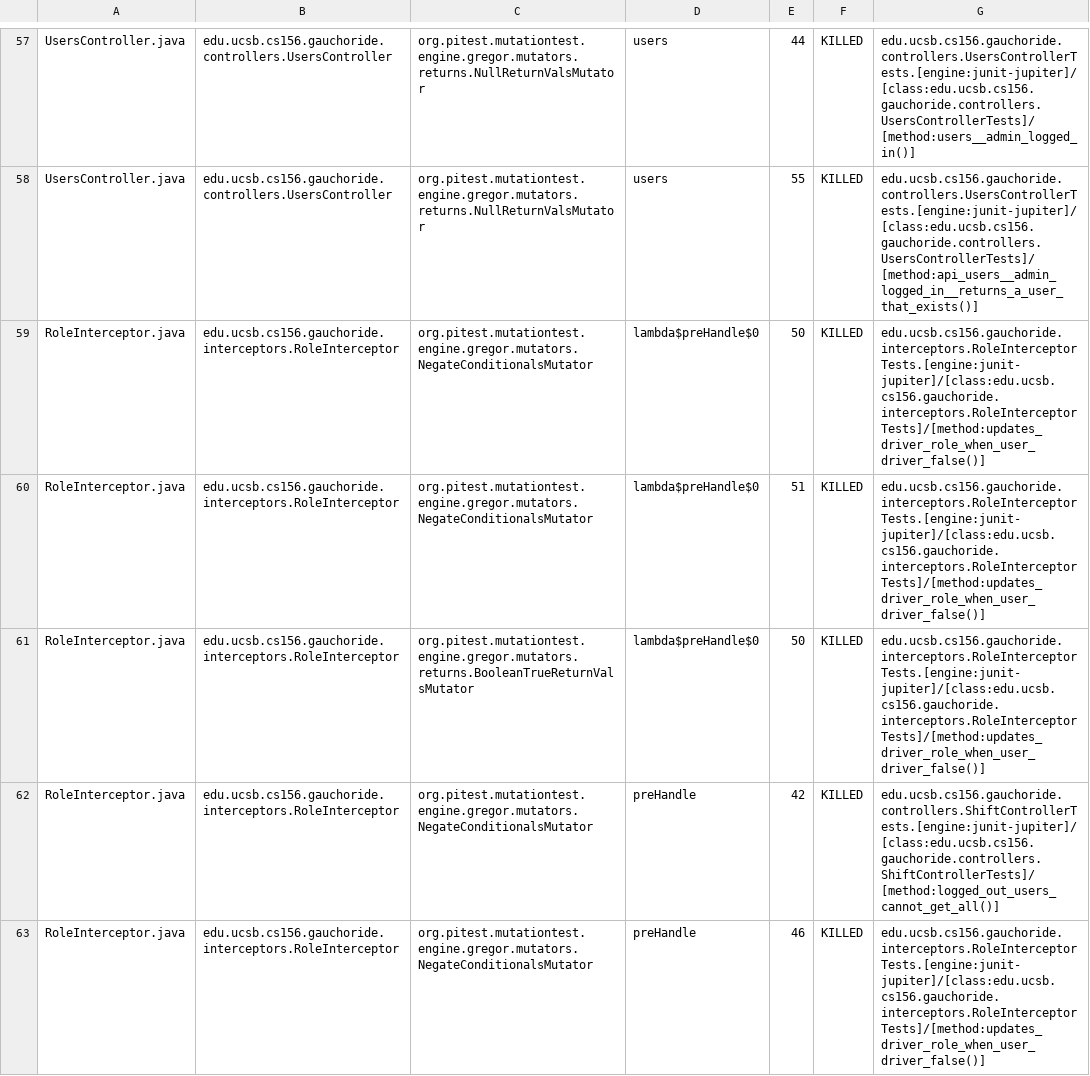
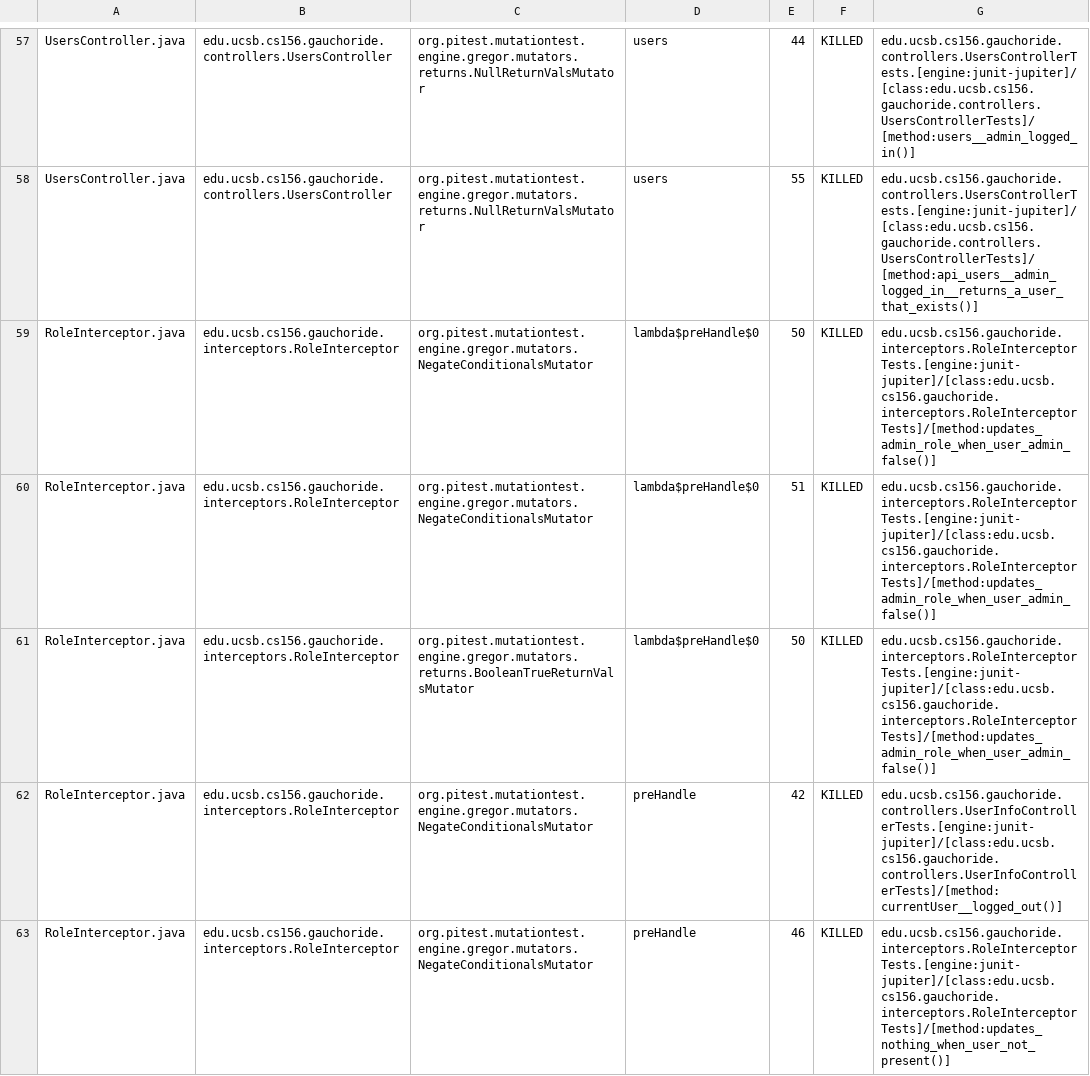
Before and after one commit to ucsb-cs156-m23/proj-gauchoride-m23-9am-2, a CSV file: prs/51/pitest/mutations.csv, drawn as a sheet; only a part is shown, gaps mark what is left out; the diff covers the shown part only.

Commit message:
Deploying to gh-pages from @ ucsb-cs156-m23/proj-gauchoride-m23-9am-2@9e5a858a2344c62d70cb3585eba7226ec21d9a12 🚀

```diff
--- a/prs/51/pitest/mutations.csv
+++ b/prs/51/pitest/mutations.csv
@@ -58,6 +58,6 @@ UsersController.java,edu.ucsb.cs156.gauchoride.controllers.UsersController,org.p
 UsersController.java,edu.ucsb.cs156.gauchoride.controllers.UsersController,org.pitest.mutationtest.engine.gregor.mutators.returns.NullReturnValsMutator,users,55,KILLED,edu.ucsb.cs156.gauchoride.controllers.UsersControllerTests.[engine:junit-jupiter]/[class:edu.ucsb.cs156.gauchoride.controllers.UsersControllerTests]/[method:api_users__admin_logged_in__returns_a_user_that_exists()]
-RoleInterceptor.java,edu.ucsb.cs156.gauchoride.interceptors.RoleInterceptor,org.pitest.mutationtest.engine.gregor.mutators.NegateConditionalsMutator,lambda$preHandle$0,50,KILLED,edu.ucsb.cs156.gauchoride.interceptors.RoleInterceptorTests.[engine:junit-jupiter]/[class:edu.ucsb.cs156.gauchoride.interceptors.RoleInterceptorTests]/[method:updates_driver_role_when_user_driver_false()]
-RoleInterceptor.java,edu.ucsb.cs156.gauchoride.interceptors.RoleInterceptor,org.pitest.mutationtest.engine.gregor.mutators.NegateConditionalsMutator,lambda$preHandle$0,51,KILLED,edu.ucsb.cs156.gauchoride.interceptors.RoleInterceptorTests.[engine:junit-jupiter]/[class:edu.ucsb.cs156.gauchoride.interceptors.RoleInterceptorTests]/[method:updates_driver_role_when_user_driver_false()]
-RoleInterceptor.java,edu.ucsb.cs156.gauchoride.interceptors.RoleInterceptor,org.pitest.mutationtest.engine.gregor.mutators.returns.BooleanTrueReturnValsMutator,lambda$preHandle$0,50,KILLED,edu.ucsb.cs156.gauchoride.interceptors.RoleInterceptorTests.[engine:junit-jupiter]/[class:edu.ucsb.cs156.gauchoride.interceptors.RoleInterceptorTests]/[method:updates_driver_role_when_user_driver_false()]
-RoleInterceptor.java,edu.ucsb.cs156.gauchoride.interceptors.RoleInterceptor,org.pitest.mutationtest.engine.gregor.mutators.NegateConditionalsMutator,preHandle,42,KILLED,edu.ucsb.cs156.gauchoride.controllers.ShiftControllerTests.[engine:junit-jupiter]/[class:edu.ucsb.cs156.gauchoride.controllers.ShiftControllerTests]/[method:logged_out_users_cannot_get_all()]
-RoleInterceptor.java,edu.ucsb.cs156.gauchoride.interceptors.RoleInterceptor,org.pitest.mutationtest.engine.gregor.mutators.NegateConditionalsMutator,preHandle,46,KILLED,edu.ucsb.cs156.gauchoride.interceptors.RoleInterceptorTests.[engine:junit-jupiter]/[class:edu.ucsb.cs156.gauchoride.interceptors.RoleInterceptorTests]/[method:updates_driver_role_when_user_driver_false()]
+RoleInterceptor.java,edu.ucsb.cs156.gauchoride.interceptors.RoleInterceptor,org.pitest.mutationtest.engine.gregor.mutators.NegateConditionalsMutator,lambda$preHandle$0,50,KILLED,edu.ucsb.cs156.gauchoride.interceptors.RoleInterceptorTests.[engine:junit-jupiter]/[class:edu.ucsb.cs156.gauchoride.interceptors.RoleInterceptorTests]/[method:updates_admin_role_when_user_admin_false()]
+RoleInterceptor.java,edu.ucsb.cs156.gauchoride.interceptors.RoleInterceptor,org.pitest.mutationtest.engine.gregor.mutators.NegateConditionalsMutator,lambda$preHandle$0,51,KILLED,edu.ucsb.cs156.gauchoride.interceptors.RoleInterceptorTests.[engine:junit-jupiter]/[class:edu.ucsb.cs156.gauchoride.interceptors.RoleInterceptorTests]/[method:updates_admin_role_when_user_admin_false()]
+RoleInterceptor.java,edu.ucsb.cs156.gauchoride.interceptors.RoleInterceptor,org.pitest.mutationtest.engine.gregor.mutators.returns.BooleanTrueReturnValsMutator,lambda$preHandle$0,50,KILLED,edu.ucsb.cs156.gauchoride.interceptors.RoleInterceptorTests.[engine:junit-jupiter]/[class:edu.ucsb.cs156.gauchoride.interceptors.RoleInterceptorTests]/[method:updates_admin_role_when_user_admin_false()]
+RoleInterceptor.java,edu.ucsb.cs156.gauchoride.interceptors.RoleInterceptor,org.pitest.mutationtest.engine.gregor.mutators.NegateConditionalsMutator,preHandle,42,KILLED,edu.ucsb.cs156.gauchoride.controllers.UserInfoControllerTests.[engine:junit-jupiter]/[class:edu.ucsb.cs156.gauchoride.controllers.UserInfoControllerTests]/[method:currentUser__logged_out()]
+RoleInterceptor.java,edu.ucsb.cs156.gauchoride.interceptors.RoleInterceptor,org.pitest.mutationtest.engine.gregor.mutators.NegateConditionalsMutator,preHandle,46,KILLED,edu.ucsb.cs156.gauchoride.interceptors.RoleInterceptorTests.[engine:junit-jupiter]/[class:edu.ucsb.cs156.gauchoride.interceptors.RoleInterceptorTests]/[method:updates_nothing_when_user_not_present()]
```
Also changed, not shown: 37 edited cells elsewhere in this file, 14 other files.
